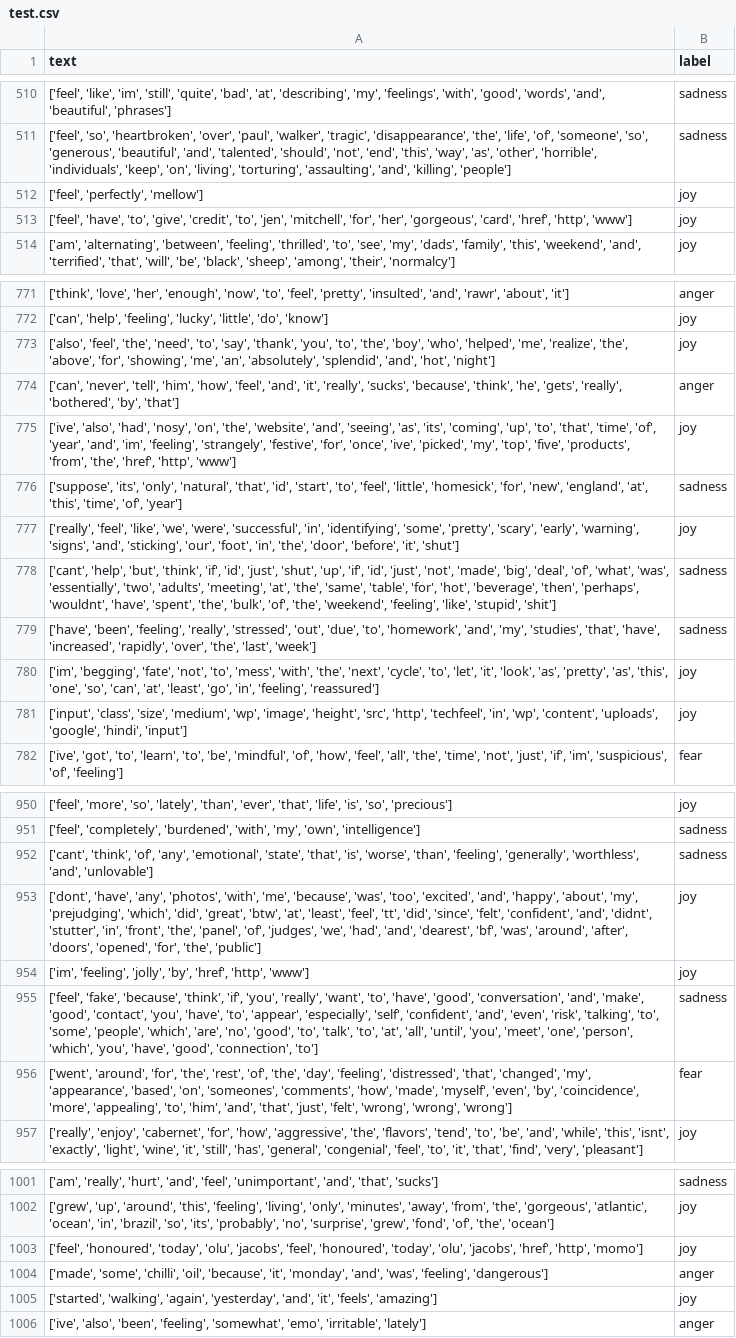
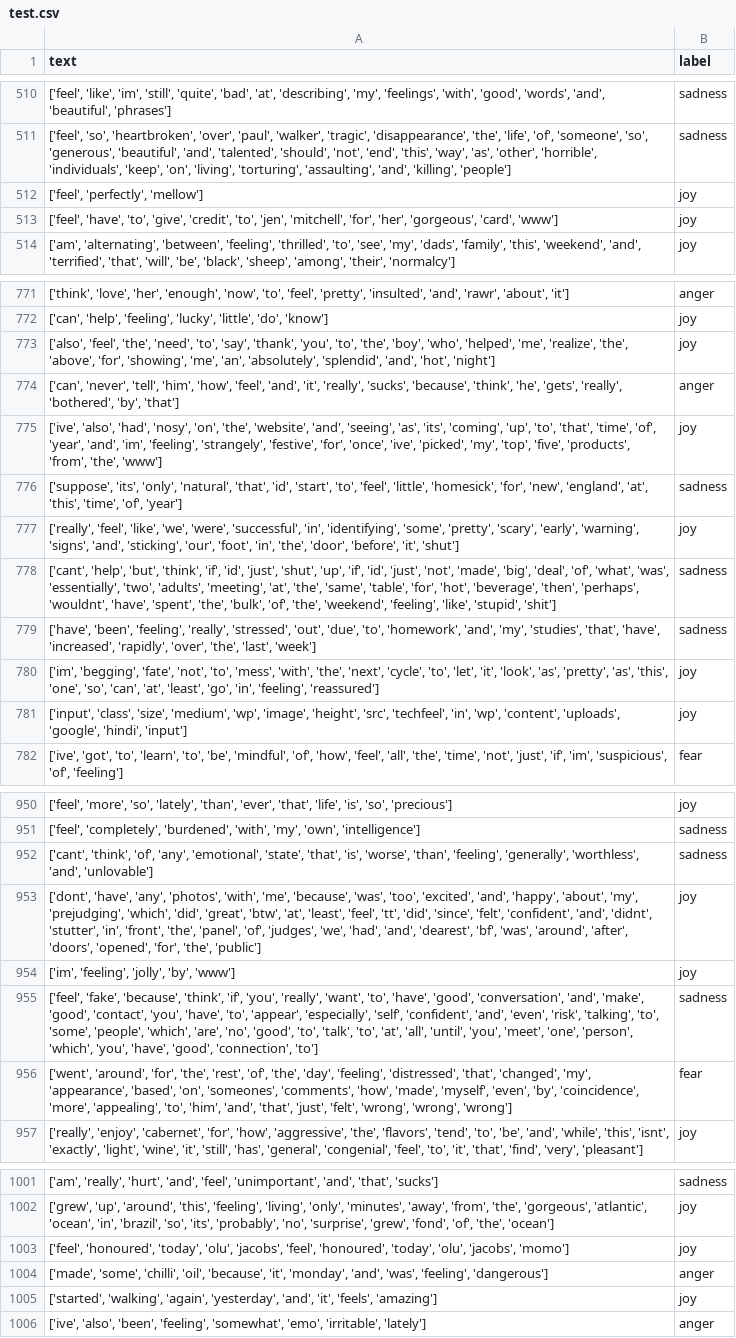
Before and after one commit to oopscompiled/nlp-project, a CSV file: data/test.csv, drawn as a sheet; only a part is shown, gaps mark what is left out; the diff covers the shown part only.

```diff
--- a/data/test.csv
+++ b/data/test.csv
@@ -512,3 +512,3 @@ text,label
 "['feel', 'perfectly', 'mellow']",joy
-"['feel', 'have', 'to', 'give', 'credit', 'to', 'jen', 'mitchell', 'for', 'her', 'gorgeous', 'card', 'href', 'http', 'www']",joy
+"['feel', 'have', 'to', 'give', 'credit', 'to', 'jen', 'mitchell', 'for', 'her', 'gorgeous', 'card', 'www']",joy
 "['am', 'alternating', 'between', 'feeling', 'thrilled', 'to', 'see', 'my', 'dads', 'family', 'this', 'weekend', 'and', 'terrified', 'that', 'will', 'be', 'black', 'sheep', 'among', 'their', 'normalcy']",joy
@@ -774,3 +774,3 @@ text,label
 "['can', 'never', 'tell', 'him', 'how', 'feel', 'and', 'it', 'really', 'sucks', 'because', 'think', 'he', 'gets', 'really', 'bothered', 'by', 'that']",anger
-"['ive', 'also', 'had', 'nosy', 'on', 'the', 'website', 'and', 'seeing', 'as', 'its', 'coming', 'up', 'to', 'that', 'time', 'of', 'year', 'and', 'im', 'feeling', 'strangely', 'festive', 'for', 'once', 'ive', 'picked', 'my', 'top', 'five', 'products', 'from', 'the', 'href', 'http', 'www']",joy
+"['ive', 'also', 'had', 'nosy', 'on', 'the', 'website', 'and', 'seeing', 'as', 'its', 'coming', 'up', 'to', 'that', 'time', 'of', 'year', 'and', 'im', 'feeling', 'strangely', 'festive', 'for', 'once', 'ive', 'picked', 'my', 'top', 'five', 'products', 'from', 'the', 'www']",joy
 "['suppose', 'its', 'only', 'natural', 'that', 'id', 'start', 'to', 'feel', 'little', 'homesick', 'for', 'new', 'england', 'at', 'this', 'time', 'of', 'year']",sadness
@@ -780,3 +780,3 @@ text,label
 "['im', 'begging', 'fate', 'not', 'to', 'mess', 'with', 'the', 'next', 'cycle', 'to', 'let', 'it', 'look', 'as', 'pretty', 'as', 'this', 'one', 'so', 'can', 'at', 'least', 'go', 'in', 'feeling', 'reassured']",joy
-"['input', 'class', 'size', 'medium', 'wp', 'image', 'height', 'src', 'http', 'techfeel', 'in', 'wp', 'content', 'uploads', 'google', 'hindi', 'input']",joy
+"['input', 'class', 'size', 'medium', 'wp', 'image', 'height', 'src', 'techfeel', 'in', 'wp', 'content', 'uploads', 'google', 'hindi', 'input']",joy
 "['ive', 'got', 'to', 'learn', 'to', 'be', 'mindful', 'of', 'how', 'feel', 'all', 'the', 'time', 'not', 'just', 'if', 'im', 'suspicious', 'of', 'feeling']",fear
@@ -953,3 +953,3 @@ text,label
 "['dont', 'have', 'any', 'photos', 'with', 'me', 'because', 'was', 'too', 'excited', 'and', 'happy', 'about', 'my', 'prejudging', 'which', 'did', 'great', 'btw', 'at', 'least', 'feel', 'tt', 'did', 'since', 'felt', 'confident', 'and', 'didnt', 'stutter', 'in', 'front', 'the', 'panel', 'of', 'judges', 'we', 'had', 'and', 'dearest', 'bf', 'was', 'around', 'after', 'doors', 'opened', 'for', 'the', 'public']",joy
-"['im', 'feeling', 'jolly', 'by', 'href', 'http', 'www']",joy
+"['im', 'feeling', 'jolly', 'by', 'www']",joy
 "['feel', 'fake', 'because', 'think', 'if', 'you', 'really', 'want', 'to', 'have', 'good', 'conversation', 'and', 'make', 'good', 'contact', 'you', 'have', 'to', 'appear', 'especially', 'self', 'confident', 'and', 'even', 'risk', 'talking', 'to', 'some', 'people', 'which', 'are', 'no', 'good', 'to', 'talk', 'to', 'at', 'all', 'until', 'you', 'meet', 'one', 'person', 'which', 'you', 'have', 'good', 'connection', 'to']",sadness
@@ -1002,3 +1002,3 @@ text,label
 "['grew', 'up', 'around', 'this', 'feeling', 'living', 'only', 'minutes', 'away', 'from', 'the', 'gorgeous', 'atlantic', 'ocean', 'in', 'brazil', 'so', 'its', 'probably', 'no', 'surprise', 'grew', 'fond', 'of', 'the', 'ocean']",joy
-"['feel', 'honoured', 'today', 'olu', 'jacobs', 'feel', 'honoured', 'today', 'olu', 'jacobs', 'href', 'http', 'momo']",joy
+"['feel', 'honoured', 'today', 'olu', 'jacobs', 'feel', 'honoured', 'today', 'olu', 'jacobs', 'momo']",joy
 "['made', 'some', 'chilli', 'oil', 'because', 'it', 'monday', 'and', 'was', 'feeling', 'dangerous']",anger
```
Also changed, not shown: 21 edited cells elsewhere in this file, data/valid.csv, 1 other file.
